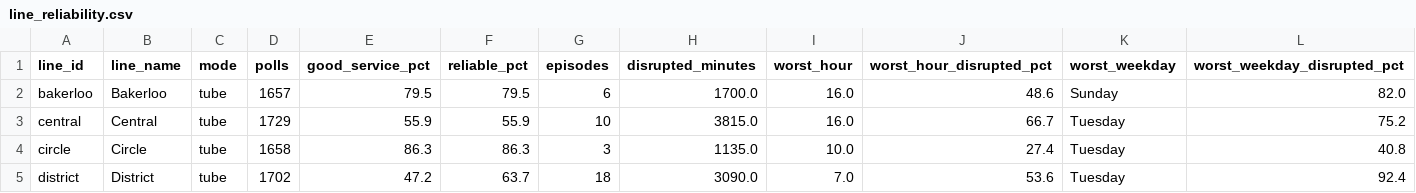
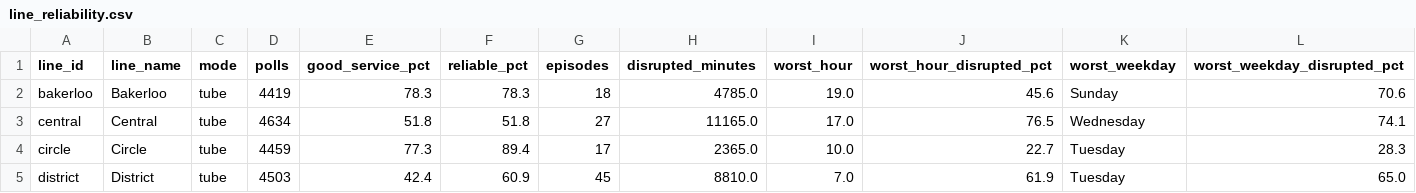
Before and after one commit to faisal337/TfL-Reliability, a CSV file: data/processed/line_reliability.csv, drawn as a sheet; only a part is shown; the diff covers the shown part only.

Commit message:
Add TfL reliability dashboard and processed summaries

```diff
--- a/data/processed/line_reliability.csv
+++ b/data/processed/line_reliability.csv
@@ -1,5 +1,5 @@
 line_id,line_name,mode,polls,good_service_pct,reliable_pct,episodes,disrupted_minutes,worst_hour,worst_hour_disrupted_pct,worst_weekday,worst_weekday_disrupted_pct
-bakerloo,Bakerloo,tube,1657,79.5,79.5,6,1700.0,16.0,48.6,Sunday,82.0
-central,Central,tube,1729,55.9,55.9,10,3815.0,16.0,66.7,Tuesday,75.2
-circle,Circle,tube,1658,86.3,86.3,3,1135.0,10.0,27.4,Tuesday,40.8
-district,District,tube,1702,47.2,63.7,18,3090.0,7.0,53.6,Tuesday,92.4
+bakerloo,Bakerloo,tube,4419,78.3,78.3,18,4785.0,19.0,45.6,Sunday,70.6
+central,Central,tube,4634,51.8,51.8,27,11165.0,17.0,76.5,Wednesday,74.1
+circle,Circle,tube,4459,77.3,89.4,17,2365.0,10.0,22.7,Tuesday,28.3
+district,District,tube,4503,42.4,60.9,45,8810.0,7.0,61.9,Tuesday,65.0
```
Also changed, not shown: 113 edited cells elsewhere in this file, 17 other files.
